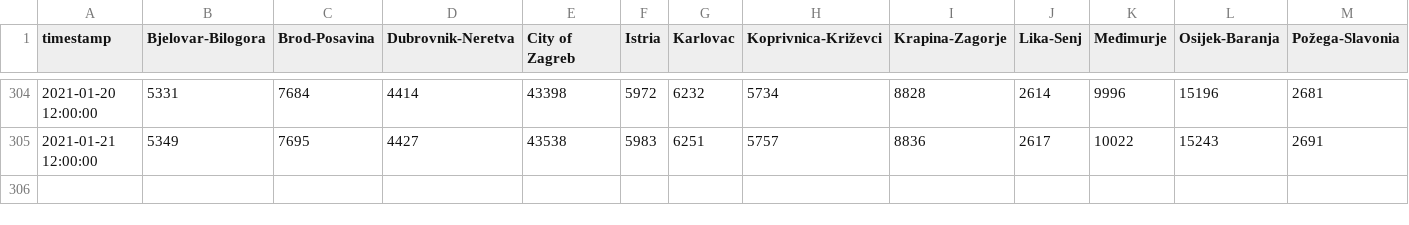
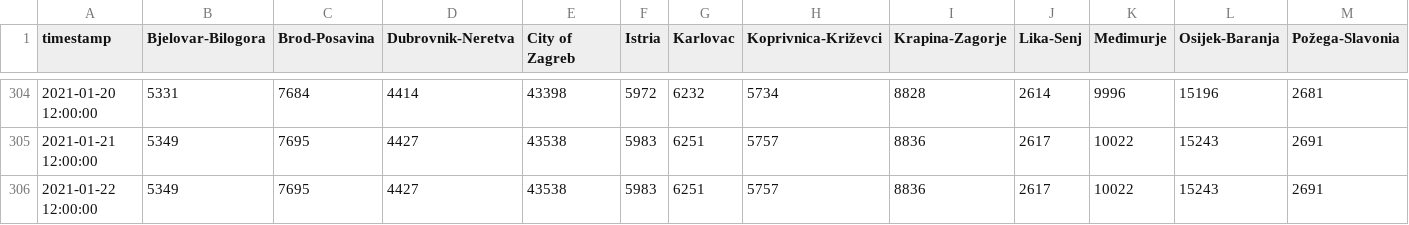
Before and after one commit to saraedum/coronavirus-hr, a CSV file: koronavirus.csv, drawn as a sheet; only a part is shown, gaps mark what is left out; rows hold the shown columns only; the diff names each change by its address in the sheet, - before the commit and + after, or states it on an @@ line.

```diff
--- a/koronavirus.csv
+++ b/koronavirus.csv
+row 306: 2021-01-22 12:00:00 | 5349 | 7695 | 4427 | 43538 | 5983 | 6251 | 5757 | 8836 | 2617 | 10022 | 15243 | 2691
```
Also changed, not shown: 2 other files.
